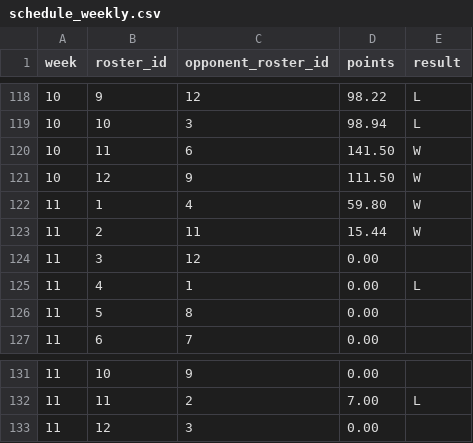
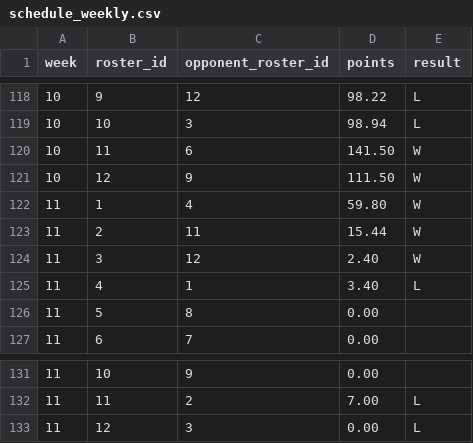
Before and after one commit to MichaelRyanJr/SleeperAgent, a CSV file: docs/league_1181689020258160640/schedule_weekly.csv, drawn as a sheet; only a part is shown, gaps mark what is left out.

```diff
--- a/docs/league_1181689020258160640/schedule_weekly.csv
+++ b/docs/league_1181689020258160640/schedule_weekly.csv
@@ -123,4 +123,4 @@ week,roster_id,opponent_roster_id,points,result
 11,2,11,15.44,W
-11,3,12,0.00,
-11,4,1,0.00,L
+11,3,12,2.40,W
+11,4,1,3.40,L
 11,5,8,0.00,
@@ -132,2 +132,2 @@ week,roster_id,opponent_roster_id,points,result
 11,11,2,7.00,L
-11,12,3,0.00,
+11,12,3,0.00,L
```
Also changed, not shown: docs/league_1265837618587762688_2025/schedule_weekly.csv, 46 other files.
